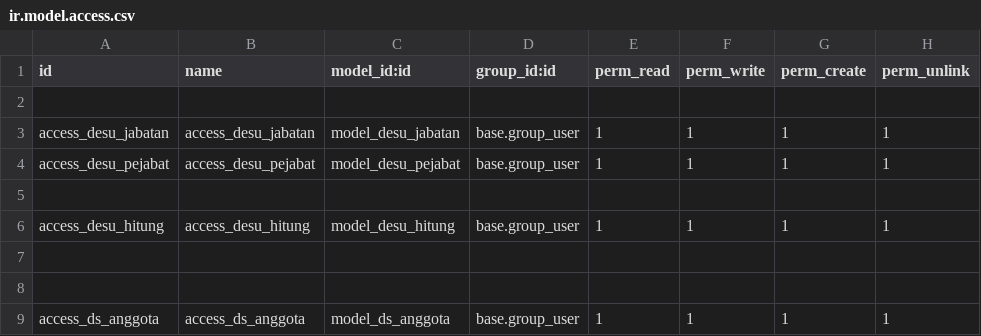
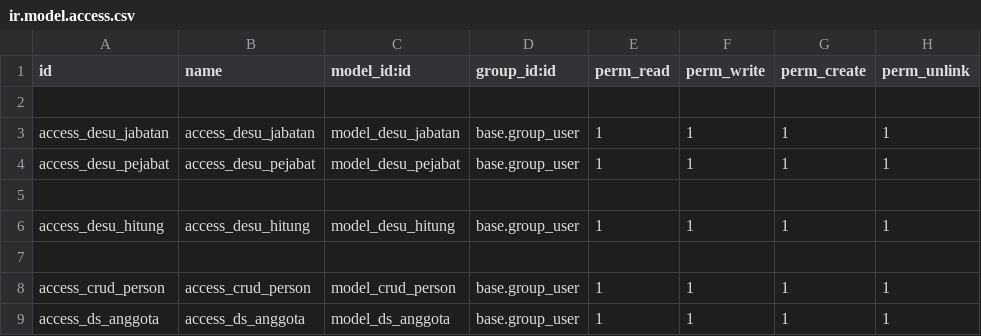
Before and after one commit to RizkiDesu/cdn_odoo_docker, a CSV file: addons/ds_apps/security/ir.model.access.csv, drawn as a sheet; the diff names each change by its address in the sheet, - before the commit and + after, or states it on an @@ line.

```diff
--- a/addons/ds_apps/security/ir.model.access.csv
+++ b/addons/ds_apps/security/ir.model.access.csv
-row 8: (empty)
+row 8: access_crud_person | access_crud_person | model_crud_person | base.group_user | 1 | 1 | 1 | 1
```
Also changed, not shown: 7 other files.
